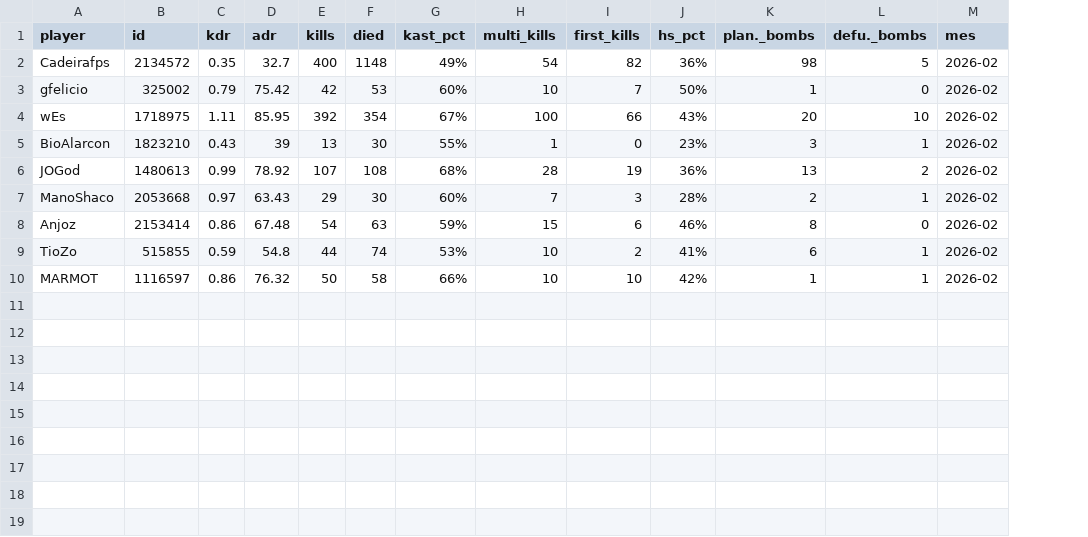
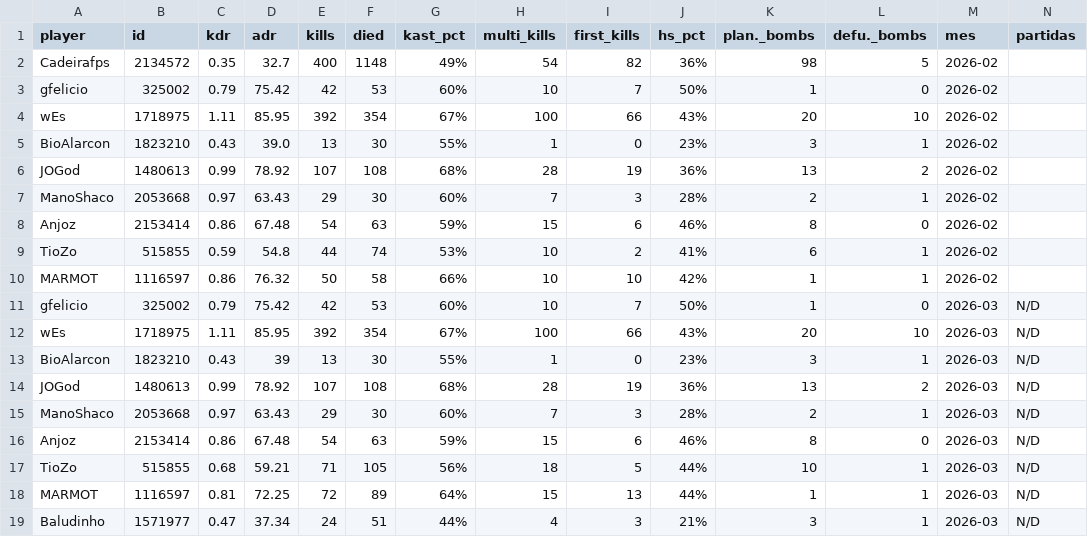
Before and after one commit to GuFelicio/bagreAPP, a CSV file: historico_gc_geral.csv, drawn as a sheet; the diff names each change by its address in the sheet, - before the commit and + after, or states it on an @@ line.

```diff
--- a/historico_gc_geral.csv
+++ b/historico_gc_geral.csv
+column N (partidas), empty
-D5 (adr): 39
+D5 (adr): 39.0
+row 11: gfelicio | 325002 | 0.79 | 75.42 | 42 | 53 | 60% | 10 | 7 | 50% | 1 | 0 | 2026-03 | N/D
+row 12: wEs | 1718975 | 1.11 | 85.95 | 392 | 354 | 67% | 100 | 66 | 43% | 20 | 10 | 2026-03 | N/D
+row 13: BioAlarcon | 1823210 | 0.43 | 39 | 13 | 30 | 55% | 1 | 0 | 23% | 3 | 1 | 2026-03 | N/D
+row 14: JOGod | 1480613 | 0.99 | 78.92 | 107 | 108 | 68% | 28 | 19 | 36% | 13 | 2 | 2026-03 | N/D
+row 15: ManoShaco | 2053668 | 0.97 | 63.43 | 29 | 30 | 60% | 7 | 3 | 28% | 2 | 1 | 2026-03 | N/D
+row 16: Anjoz | 2153414 | 0.86 | 67.48 | 54 | 63 | 59% | 15 | 6 | 46% | 8 | 0 | 2026-03 | N/D
+row 17: TioZo | 515855 | 0.68 | 59.21 | 71 | 105 | 56% | 18 | 5 | 44% | 10 | 1 | 2026-03 | N/D
+row 18: MARMOT | 1116597 | 0.81 | 72.25 | 72 | 89 | 64% | 15 | 13 | 44% | 1 | 1 | 2026-03 | N/D
+row 19: Baludinho | 1571977 | 0.47 | 37.34 | 24 | 51 | 44% | 4 | 3 | 21% | 3 | 1 | 2026-03 | N/D
```
Also changed, not shown: historico_mm_geral.csv, ranking_bagre_do_mes.csv, 3 other files.
